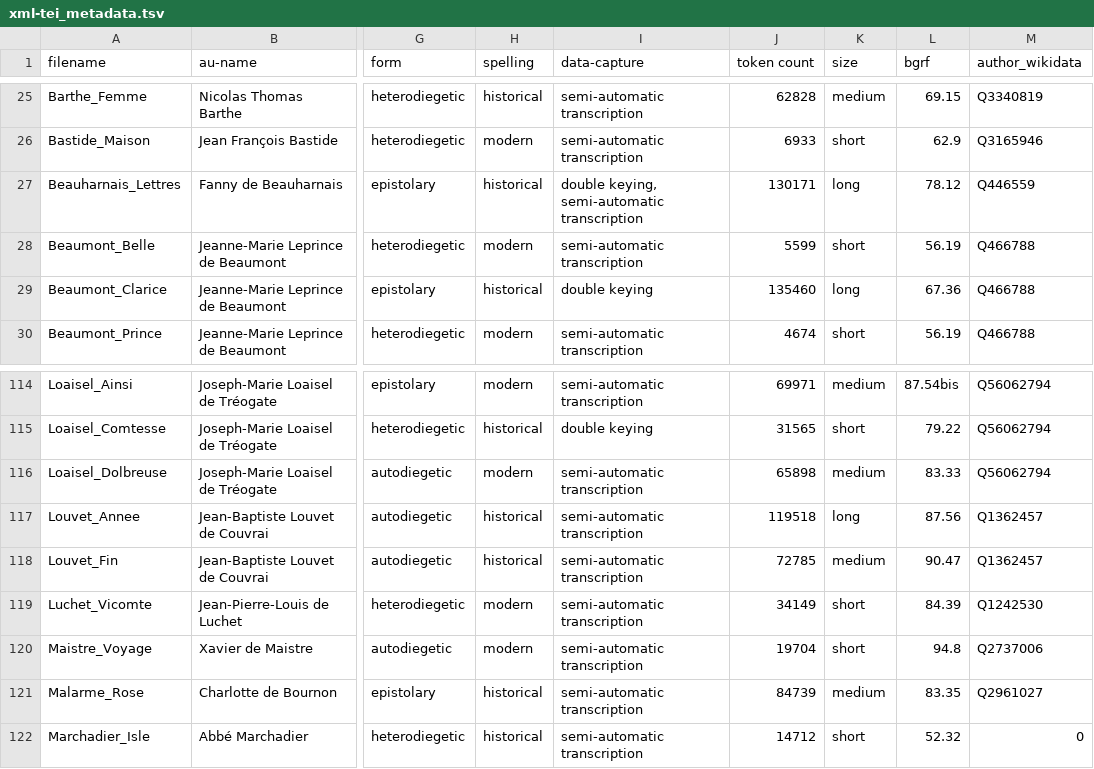
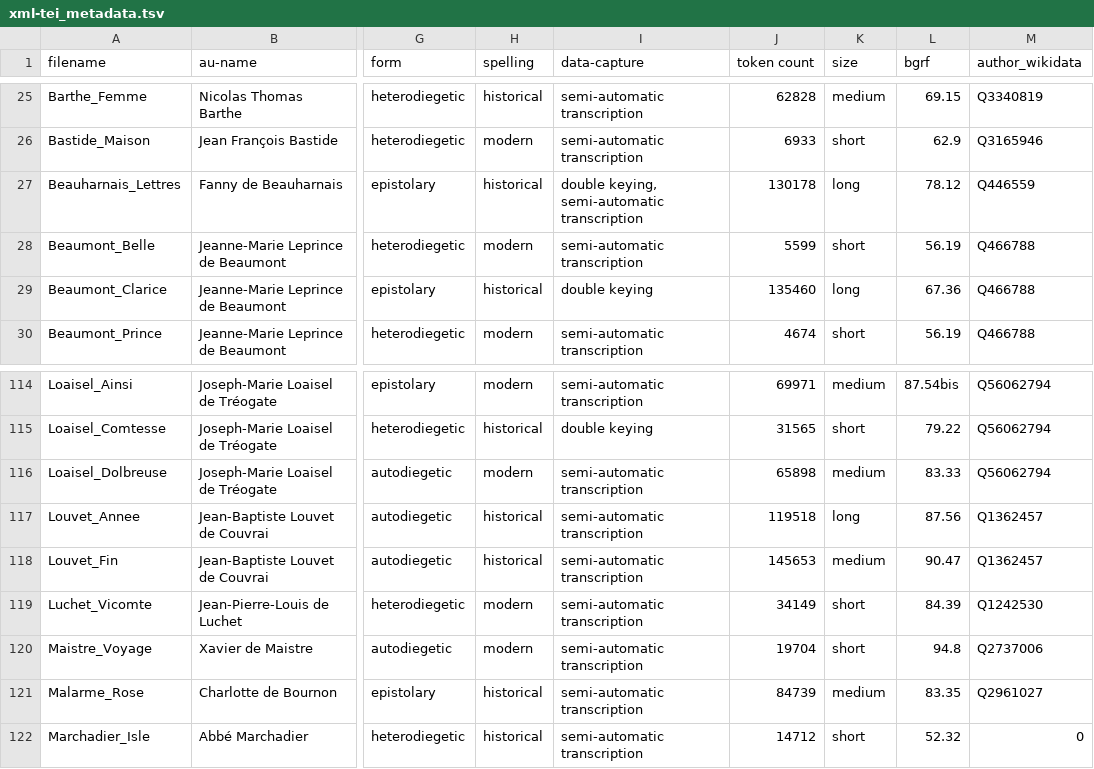
Before and after one commit to MiMoText/roman18, a TSV file: XML-TEI/xml-tei_metadata.tsv, drawn as a sheet; only a part is shown, gaps mark what is left out; the diff names each change by its address in the sheet, - before the commit and + after, or states it on an @@ line.

```diff
--- a/XML-TEI/xml-tei_metadata.tsv
+++ b/XML-TEI/xml-tei_metadata.tsv
-J27 (token count): 130171
+J27 (token count): 130178
-J118 (token count): 72785
+J118 (token count): 145653
```
Also changed, not shown: XML-TEI/xml-tei_full_metadata.tsv.
